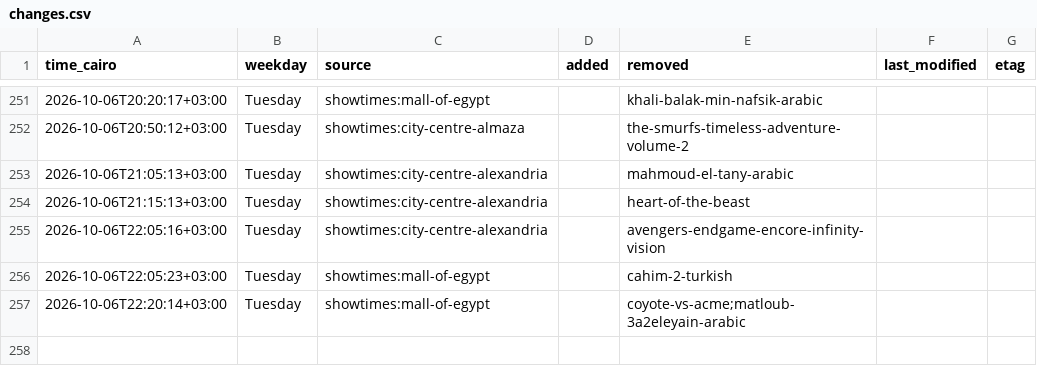
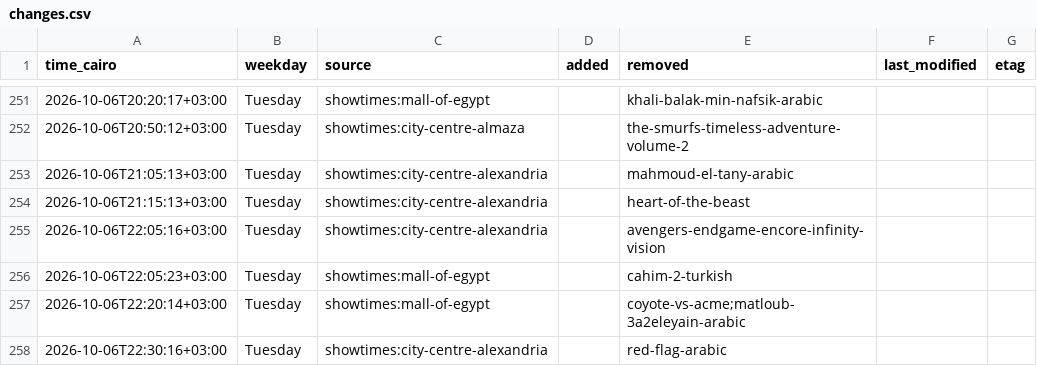
Before and after one commit to Hitari311/vox-watcher, a CSV file: vox_data/changes.csv, drawn as a sheet; only a part is shown, gaps mark what is left out.

```diff
--- a/vox_data/changes.csv
+++ b/vox_data/changes.csv
@@ -257 +257,2 @@ time_cairo,weekday,source,added,removed,last_modified,etag
 2026-10-06T22:20:14+03:00,Tuesday,showtimes:mall-of-egypt,,coyote-vs-acme;matloub-3a2eleyain-arabic,,
+2026-10-06T22:30:16+03:00,Tuesday,showtimes:city-centre-alexandria,,red-flag-arabic,,
```
Also changed, not shown: 1 other file.
